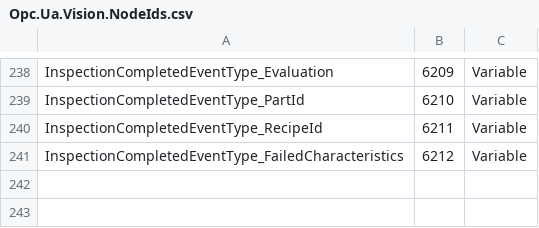
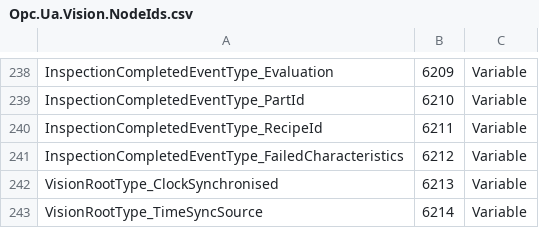
Before and after one commit to marcschier/opcua-drafts, a CSV file: metaverse-specs/vision/Opc.Ua.Vision.NodeIds.csv, drawn as a sheet; only a part is shown, gaps mark what is left out; the diff names each change by its address in the sheet, - before the commit and + after, or states it on an @@ line.

```diff
--- a/metaverse-specs/vision/Opc.Ua.Vision.NodeIds.csv
+++ b/metaverse-specs/vision/Opc.Ua.Vision.NodeIds.csv
+row 242: VisionRootType_ClockSynchronised | 6213 | Variable
+row 243: VisionRootType_TimeSyncSource | 6214 | Variable
```
Also changed, not shown: metaverse-specs/robot-intent/Opc.Ua.RobotIntent.NodeIds.csv, 25 other files.
